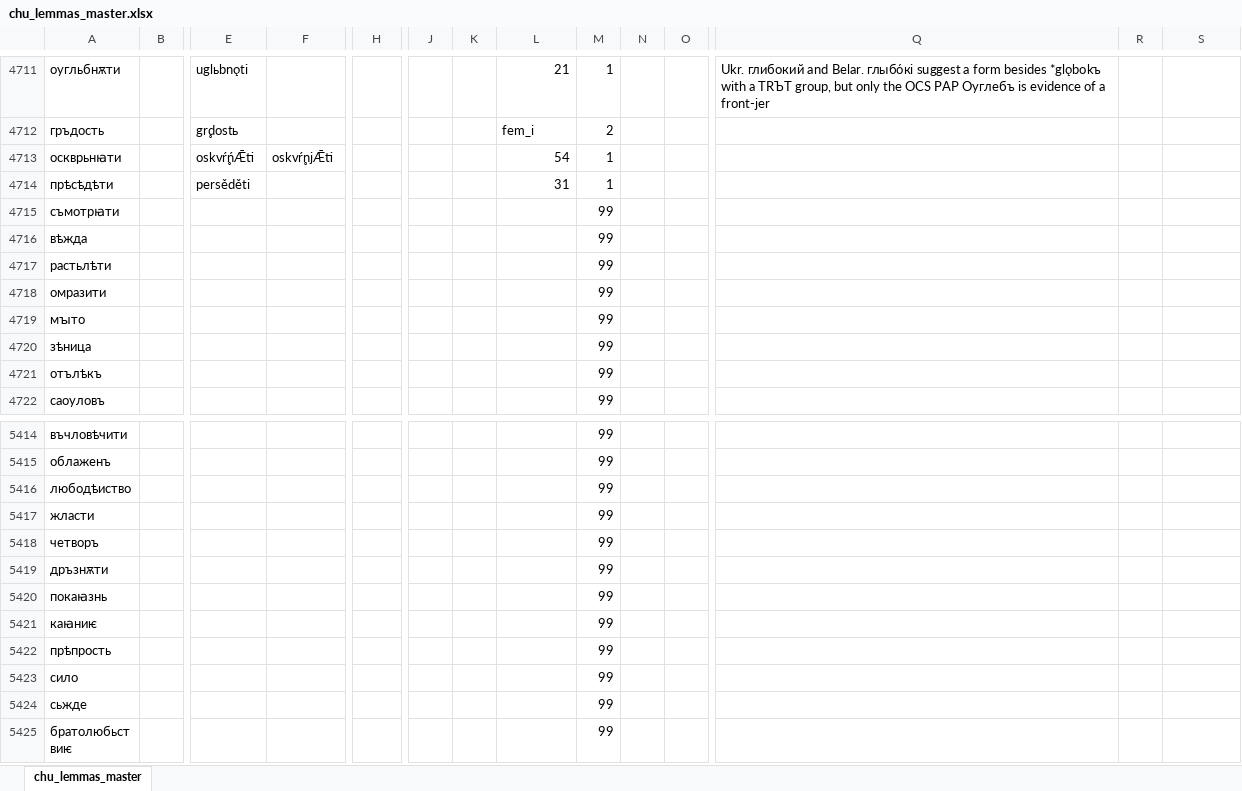
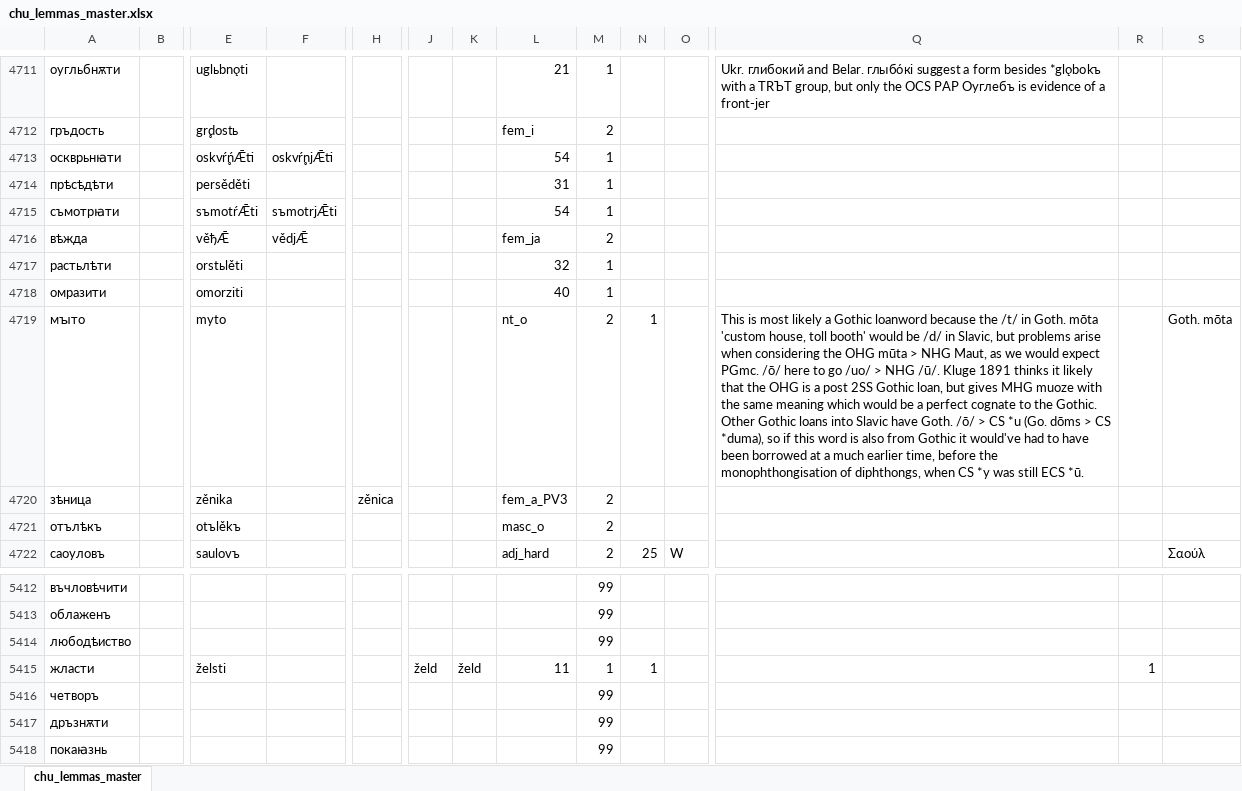
Before and after one commit to 12401453/torot_2023, an Excel workbook: lemma_lists/chu_lemmas_master.xlsx, sheet chu_lemmas_master, drawn as a sheet; only a part is shown, gaps mark what is left out; the shorter side is filled out with more unchanged rows; values as stored, in another font and other column widths than the file's, no borders; charts and pictures not drawn; addresses are those after the commit; the diff covers the shown part only; the diff names each change by its address in the sheet, - before the commit and + after, or states it on an @@ line.

```diff
--- a/lemma_lists/chu_lemmas_master.xlsx (sheet chu_lemmas_master)
+++ b/lemma_lists/chu_lemmas_master.xlsx (sheet chu_lemmas_master)
-E4715: (empty)
+E4715: sъmotŕǢti
-F4715: (empty)
+F4715: sъmotrjǢti
-L4715: (empty)
+L4715: 54
-M4715: 99
+M4715: 1
-E4716: (empty)
+E4716: věђǢ
-F4716: (empty)
+F4716: vědjǢ
-L4716: (empty)
+L4716: fem_ja
-M4716: 99
+M4716: 2
-E4717: (empty)
+E4717: orstьlěti
-L4717: (empty)
+L4717: 32
-M4717:M4718: 99
+M4717:M4718: 1
-E4718: (empty)
+E4718: omorziti
-L4718: (empty)
+L4718: 40
-E4719: (empty)
+E4719: myto
-L4719: (empty)
+L4719: nt_o
-M4719:M4722: 99
+M4719:M4722: 2
-N4719: (empty)
+N4719: 1
-Q4719: (empty)
+Q4719: This is most likely a Gothic loanword because the /t/ in Goth. mōta 'custom house, toll booth' would be /d/ in Slavic, but problems arise when considering the OHG mūta > NHG Maut, as we would expect PGmc. /ō/ here to go /uo/ > NHG /ū/. Kluge 1891 thinks it likely that the OHG is a post 2SS Gothic loan, but gives MHG muoze with the same meaning which would be a perfect cognate to the Gothic. Other Gothic loans into Slavic have Goth. /ō/ > CS *u (Go. dōms > CS *duma), so if this word is also from Gothic it would've had to have been borrowed at a much earlier time, before the monophthongisation of diphthongs, when CS *y was still ECS *ū.
-S4719: (empty)
+S4719: Goth. mōta
-E4720: (empty)
+E4720: zěnika
-H4720: (empty)
+H4720: zěnica
-L4720: (empty)
+L4720: fem_a_PV3
-E4721: (empty)
+E4721: otъlěkъ
-L4721: (empty)
+L4721: masc_o
-E4722: (empty)
+E4722: saulovъ
-L4722: (empty)
+L4722: adj_hard
-N4722: (empty)
+N4722: 25
-O4722: (empty)
+O4722: W
-S4722: (empty)
+S4722: Σαούλ
-E5415: (empty)
+E5415: želsti
-J5415: (empty)
+J5415: želd
-K5415: (empty)
+K5415: želd
-L5415: (empty)
+L5415: 11
-M5415: 99
+M5415: 1
-N5415: (empty)
+N5415: 1
-R5415: (empty)
+R5415: 1
```
Also changed, not shown: 2 removed rows and 342 edited cells elsewhere in this sheet, 14 other files.
